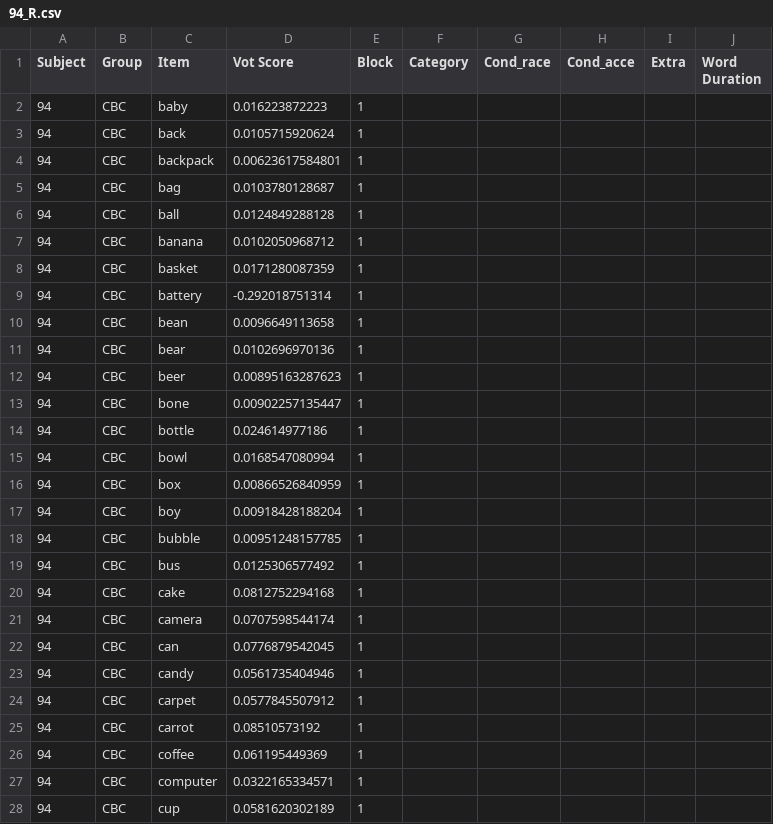
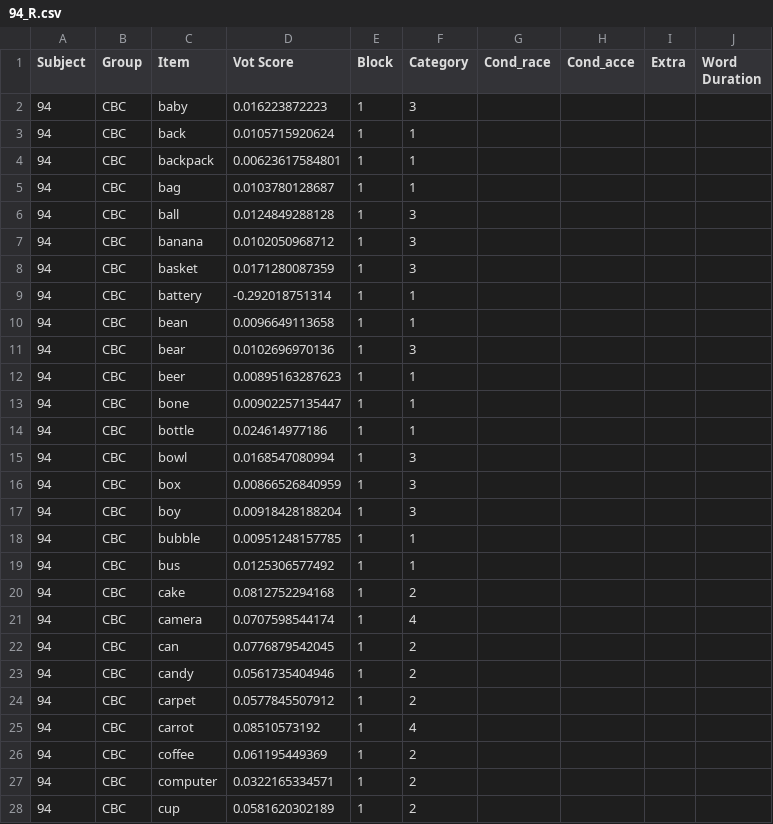
Before and after one commit to xj4wang/S1R, a CSV file: R_results/Emily_CBC/94_R.csv, drawn as a sheet; only a part is shown; the diff covers the shown part only.

```diff
--- a/R_results/Emily_CBC/94_R.csv
+++ b/R_results/Emily_CBC/94_R.csv
@@ -2,27 +2,27 @@ Subject,Group,Item,Vot Score,Block,Category,Cond_race,Cond_acce,Extra,Word Durat
-94,CBC,baby,0.016223872223,1
-94,CBC,back,0.0105715920624,1
-94,CBC,backpack,0.00623617584801,1
-94,CBC,bag,0.0103780128687,1
-94,CBC,ball,0.0124849288128,1
-94,CBC,banana,0.0102050968712,1
-94,CBC,basket,0.0171280087359,1
-94,CBC,battery,-0.292018751314,1
-94,CBC,bean,0.0096649113658,1
-94,CBC,bear,0.0102696970136,1
-94,CBC,beer,0.00895163287623,1
-94,CBC,bone,0.00902257135447,1
-94,CBC,bottle,0.024614977186,1
-94,CBC,bowl,0.0168547080994,1
-94,CBC,box,0.00866526840959,1
-94,CBC,boy,0.00918428188204,1
-94,CBC,bubble,0.00951248157785,1
-94,CBC,bus,0.0125306577492,1
-94,CBC,cake,0.0812752294168,1
-94,CBC,camera,0.0707598544174,1
-94,CBC,can,0.0776879542045,1
-94,CBC,candy,0.0561735404946,1
-94,CBC,carpet,0.0577845507912,1
-94,CBC,carrot,0.08510573192,1
-94,CBC,coffee,0.061195449369,1
-94,CBC,computer,0.0322165334571,1
-94,CBC,cup,0.0581620302189,1
+94,CBC,baby,0.016223872223,1,3,,,,
+94,CBC,back,0.0105715920624,1,1,,,,
+94,CBC,backpack,0.00623617584801,1,1,,,,
+94,CBC,bag,0.0103780128687,1,1,,,,
+94,CBC,ball,0.0124849288128,1,3,,,,
+94,CBC,banana,0.0102050968712,1,3,,,,
+94,CBC,basket,0.0171280087359,1,3,,,,
+94,CBC,battery,-0.292018751314,1,1,,,,
+94,CBC,bean,0.0096649113658,1,1,,,,
+94,CBC,bear,0.0102696970136,1,3,,,,
+94,CBC,beer,0.00895163287623,1,1,,,,
+94,CBC,bone,0.00902257135447,1,1,,,,
+94,CBC,bottle,0.024614977186,1,1,,,,
+94,CBC,bowl,0.0168547080994,1,3,,,,
+94,CBC,box,0.00866526840959,1,3,,,,
+94,CBC,boy,0.00918428188204,1,3,,,,
+94,CBC,bubble,0.00951248157785,1,1,,,,
+94,CBC,bus,0.0125306577492,1,1,,,,
+94,CBC,cake,0.0812752294168,1,2,,,,
+94,CBC,camera,0.0707598544174,1,4,,,,
+94,CBC,can,0.0776879542045,1,2,,,,
+94,CBC,candy,0.0561735404946,1,2,,,,
+94,CBC,carpet,0.0577845507912,1,2,,,,
+94,CBC,carrot,0.08510573192,1,4,,,,
+94,CBC,coffee,0.061195449369,1,2,,,,
+94,CBC,computer,0.0322165334571,1,2,,,,
+94,CBC,cup,0.0581620302189,1,2,,,,
```
Also changed, not shown: 75 edited cells elsewhere in this file, R_results/Emily_CBC/114_R.csv, R_results/Emily_CBC/120_R.csv, 27 other files.
